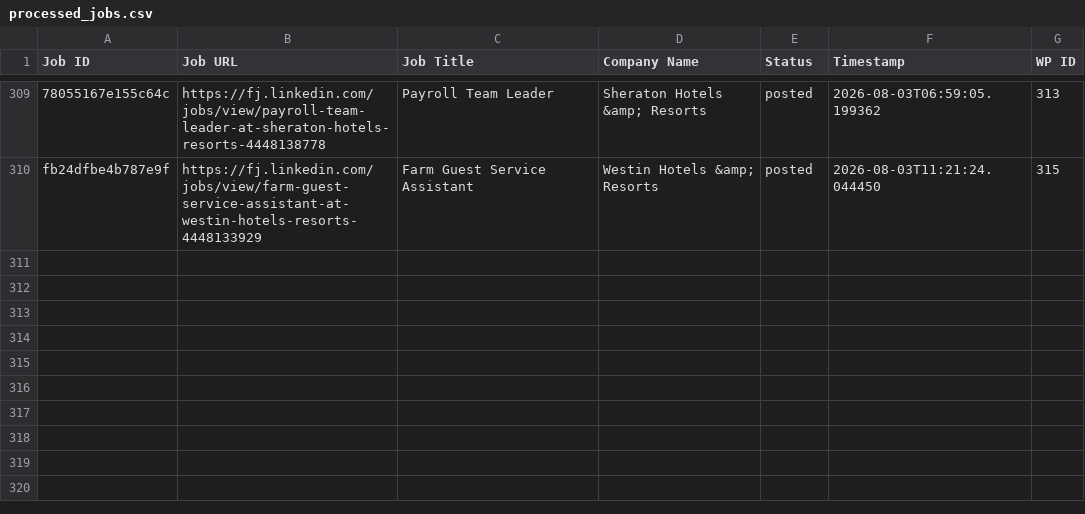
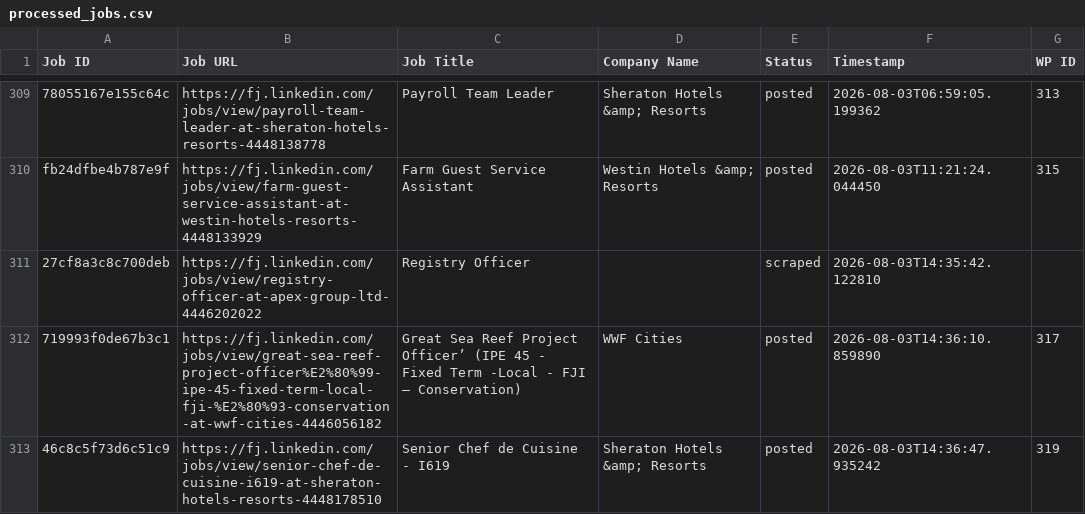
Before and after one commit to innovationinc2000/fj, a CSV file: processed_jobs.csv, drawn as a sheet; only a part is shown, gaps mark what is left out; the diff names each change by its address in the sheet, - before the commit and + after, or states it on an @@ line.

```diff
--- a/processed_jobs.csv
+++ b/processed_jobs.csv
+row 311: 27cf8a3c8c700deb | https://fj.linkedin.com/jobs/view/registry-officer-at-apex-group-ltd-4446202022 | Registry Officer |  | scraped | 2026-08-03T14:35:42.122810
+row 312: 719993f0de67b3c1 | https://fj.linkedin.com/jobs/view/great-sea-reef-project-officer%E2%80%99-ipe-45-fixed-term-local-fji-%E2%80%93-conservation-at-wwf-cities-4446056182 | Great Sea Reef Project Officer’ (IPE 45 - Fixed Term -Local - FJI – Conservation) | WWF Cities | posted | 2026-08-03T14:36:10.859890 | 317
+row 313: 46c8c5f73d6c51c9 | https://fj.linkedin.com/jobs/view/senior-chef-de-cuisine-i619-at-sheraton-hotels-resorts-4448178510 | Senior Chef de Cuisine - I619 | Sheraton Hotels &amp; Resorts | posted | 2026-08-03T14:36:47.935242 | 319
```
